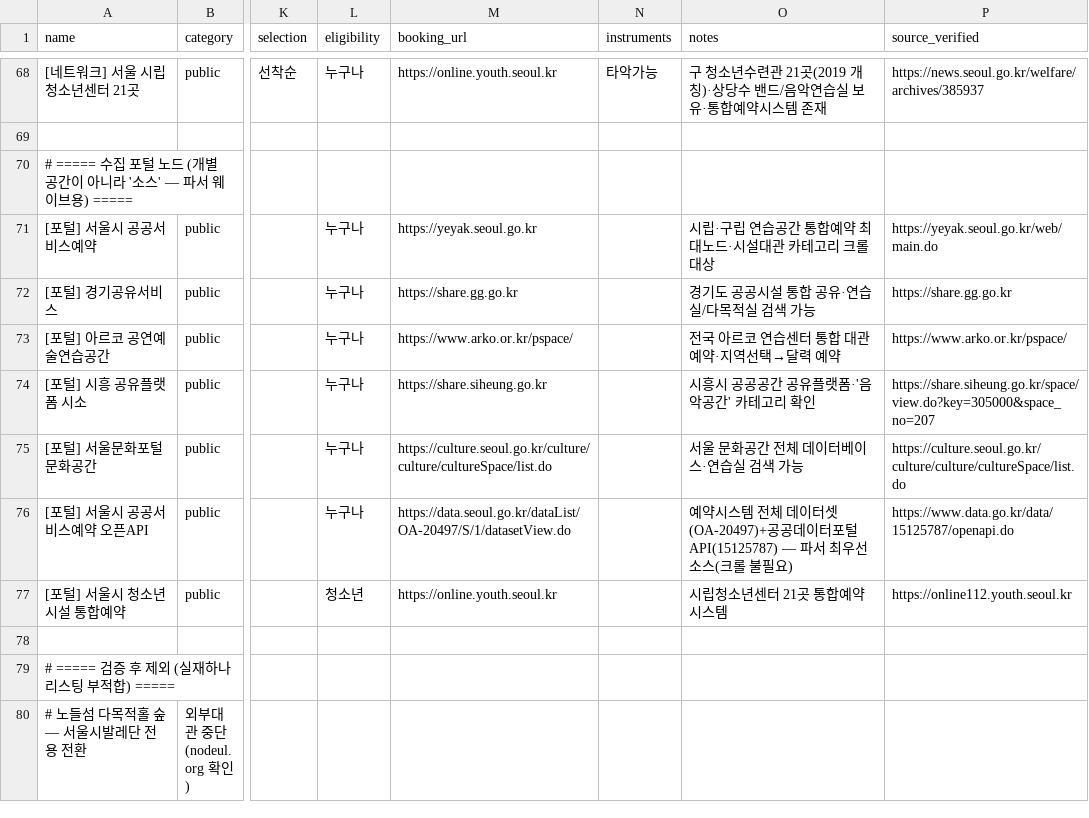
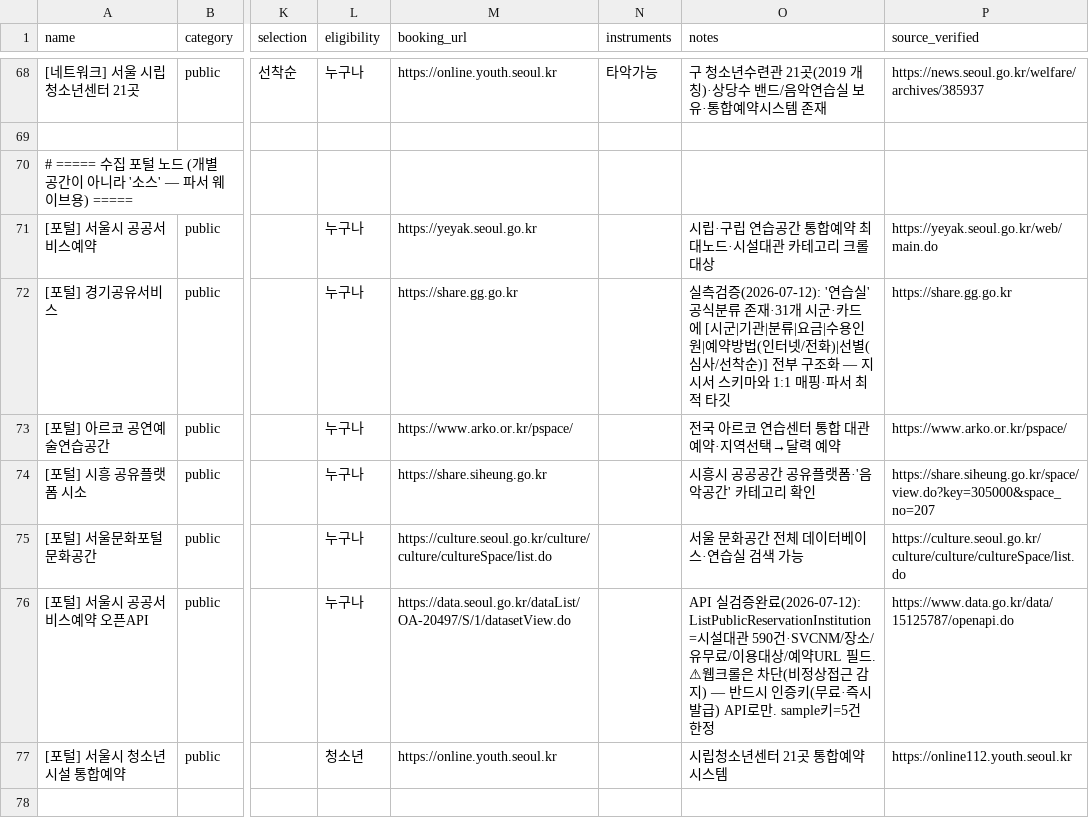
Before and after one commit to clddy/classic-mule, a CSV file: data/practice_spaces_seed.csv, drawn as a sheet; only a part is shown, gaps mark what is left out; the shorter side is filled out with more unchanged rows; the diff names each change by its address in the sheet, - before the commit and + after, or states it on an @@ line.

```diff
--- a/data/practice_spaces_seed.csv
+++ b/data/practice_spaces_seed.csv
-O72 (notes): 경기도 공공시설 통합 공유·연습실/다목적실 검색 가능
+O72 (notes): 실측검증(2026-07-12): '연습실' 공식분류 존재·31개 시군·카드에 [시군|기관|분류|요금|수용인원|예약방법(인터넷/전화)|선별(심사/선착순)] 전부 구조화 — 지시서 스키마와 1:1 매핑·파서 최적 타깃
-O76 (notes): 예약시스템 전체 데이터셋(OA-20497)+공공데이터포털 API(15125787) — 파서 최우선 소스(크롤 불필요)
+O76 (notes): API 실검증완료(2026-07-12): ListPublicReservationInstitution=시설대관 590건·SVCNM/장소/유무료/이용대상/예약URL 필드. ⚠웹크롤은 차단(비정상접근 감지) — 반드시 인증키(무료·즉시발급) API로만. sample키=5건 한정
```
